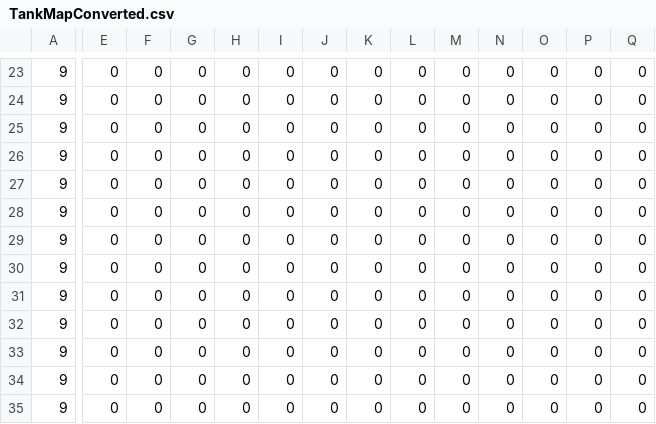
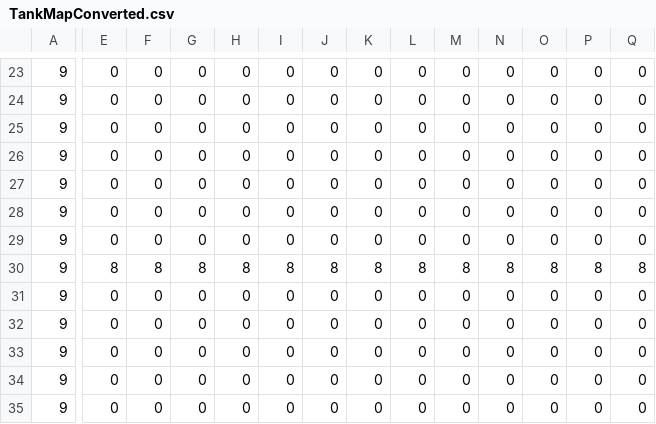
Before and after one commit to PFGrande/csc413tankgame, a CSV file: resources/maps/TankMapConverted.csv, drawn as a sheet; only a part is shown, gaps mark what is left out; the diff covers the shown part only; the diff names each change by its address in the sheet, - before the commit and + after, or states it on an @@ line.

```diff
--- a/resources/maps/TankMapConverted.csv
+++ b/resources/maps/TankMapConverted.csv
-E30: 0
+E30: 8
-F30: 0
+F30: 8
-G30: 0
+G30: 8
-H30: 0
+H30: 8
-I30: 0
+I30: 8
-J30: 0
+J30: 8
-K30: 0
+K30: 8
-L30: 0
+L30: 8
-M30: 0
+M30: 8
-N30: 0
+N30: 8
-O30: 0
+O30: 8
-P30: 0
+P30: 8
-Q30: 0
+Q30: 8
```
Also changed, not shown: 9 edited cells elsewhere in this file, 7 other files.
